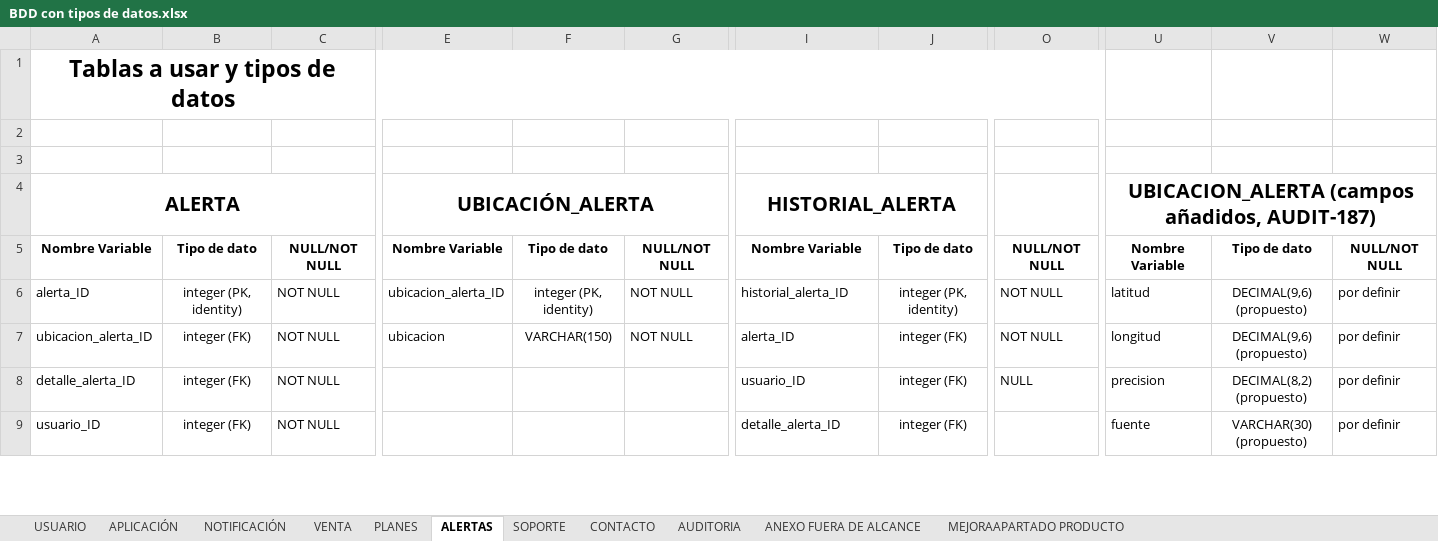
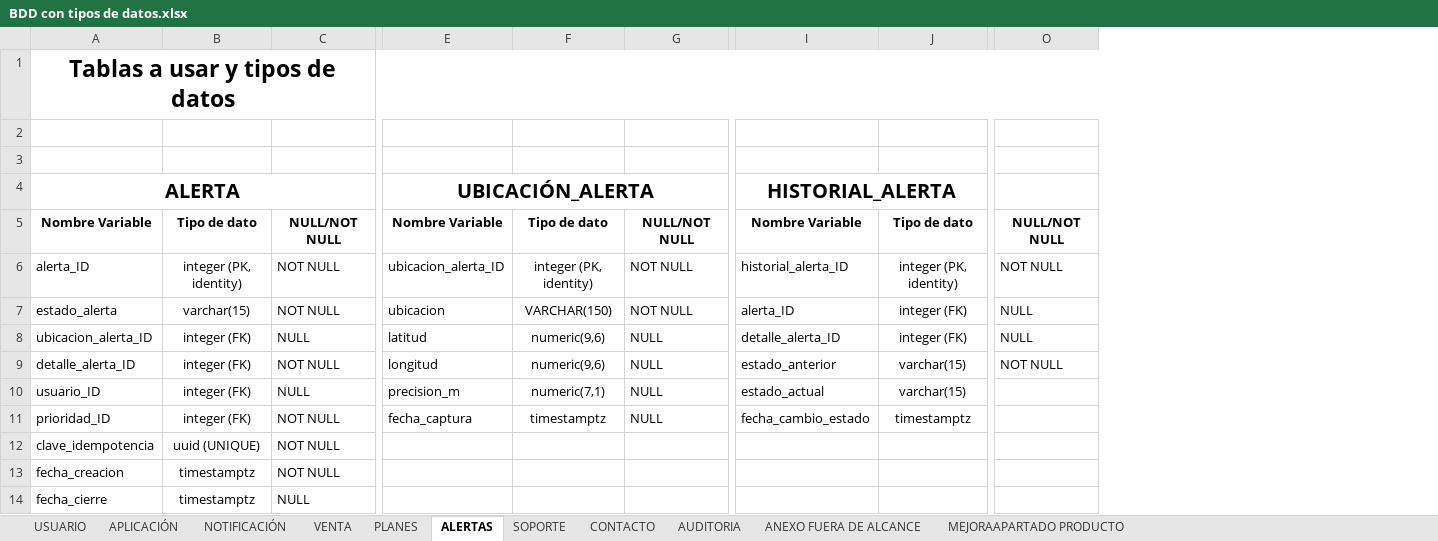
Before and after one commit to Mtipla/EMRGEN, an Excel workbook: Fase 2/Evidencias Proyecto/Evidencias de documentación/4.1 Diccionario de Datos - Modelo de Dominio/BDD con tipos de datos.xlsx, sheet ALERTAS, drawn as a sheet; only a part is shown, gaps mark what is left out; values as stored, in another font and other column widths than the file's, no borders; charts and pictures not drawn; removed rows and columns are numbered as before the commit, all else as after; rows hold the shown columns only; the diff covers the shown part only; the diff names each change by its address in the sheet, - before the commit and + after, or states it on an @@ line.

Commit message:
Actualización de readme y actualización de documentos (NO CORRESPONDIENTES A RAMA "/main")

```diff
--- a/Fase 2/Evidencias Proyecto/Evidencias de documentación/4.1 Diccionario de Datos - Modelo de Dominio/BDD con tipos de datos.xlsx (sheet ALERTAS)
+++ b/Fase 2/Evidencias Proyecto/Evidencias de documentación/4.1 Diccionario de Datos - Modelo de Dominio/BDD con tipos de datos.xlsx (sheet ALERTAS)
-column U, rows 4-9: UBICACION_ALERTA (campos añadidos, AUDIT-187) | Nombre Variable | latitud | longitud | precision | fuente
-column V, rows 5-9: Tipo de dato | DECIMAL(9,6) (propuesto) | DECIMAL(9,6) (propuesto) | DECIMAL(8,2) (propuesto) | VARCHAR(30) (propuesto)
-column W, rows 5-9: NULL/NOT NULL | por definir | por definir | por definir | por definir
-A7: ubicacion_alerta_ID
+A7: estado_alerta
-B7: integer (FK)
+B7: varchar(15)
-O7: NOT NULL
+O7: NULL
-A8: detalle_alerta_ID
+A8: ubicacion_alerta_ID
-C8: NOT NULL
+C8: NULL
-E8: (empty)
+E8: latitud
-F8: (empty)
+F8: numeric(9,6)
-G8: (empty)
+G8: NULL
-I8: usuario_ID
+I8: detalle_alerta_ID
+row 9: detalle_alerta_ID | integer (FK) | NOT NULL | longitud | numeric(9,6) | NULL | estado_anterior | varchar(15) | NOT NULL
-C10: NOT NULL
+C10: NULL
-E10: (empty)
+E10: precision_m
-F10: (empty)
+F10: numeric(7,1)
-G10: (empty)
+G10: NULL
-I10: detalle_alerta_ID
+I10: estado_actual
-J10: integer (FK)
+J10: varchar(15)
+row 11: prioridad_ID | integer (FK) | NOT NULL | fecha_captura | timestamptz | NULL | fecha_cambio_estado | timestamptz
+row 12: clave_idempotencia | uuid (UNIQUE) | NOT NULL
+row 13: fecha_creacion | timestamptz | NOT NULL
+row 14: fecha_cierre | timestamptz | NULL
```
Also changed, not shown: 17 added rows, 5 removed columns, 3 edited cells and merged cells elsewhere in this sheet, sheet USUARIO, sheet SOPORTE, sheet AUDITORIA, sheet PLANES, sheet VENTA, sheet CONTACTO, 2 more sheets, charts or pictures, Fase 2/Evidencias Proyecto/Evidencias de documentación/2.1 Product Backlog/2.1.2 TABLA MAESTRA DE PRODUCT BACKLOG.xlsx, Fase 2/Evidencias Proyecto/Evidencias de documentación/2.1 Product Backlog/Product backlog puntos historia.xlsx, 49 other files.
